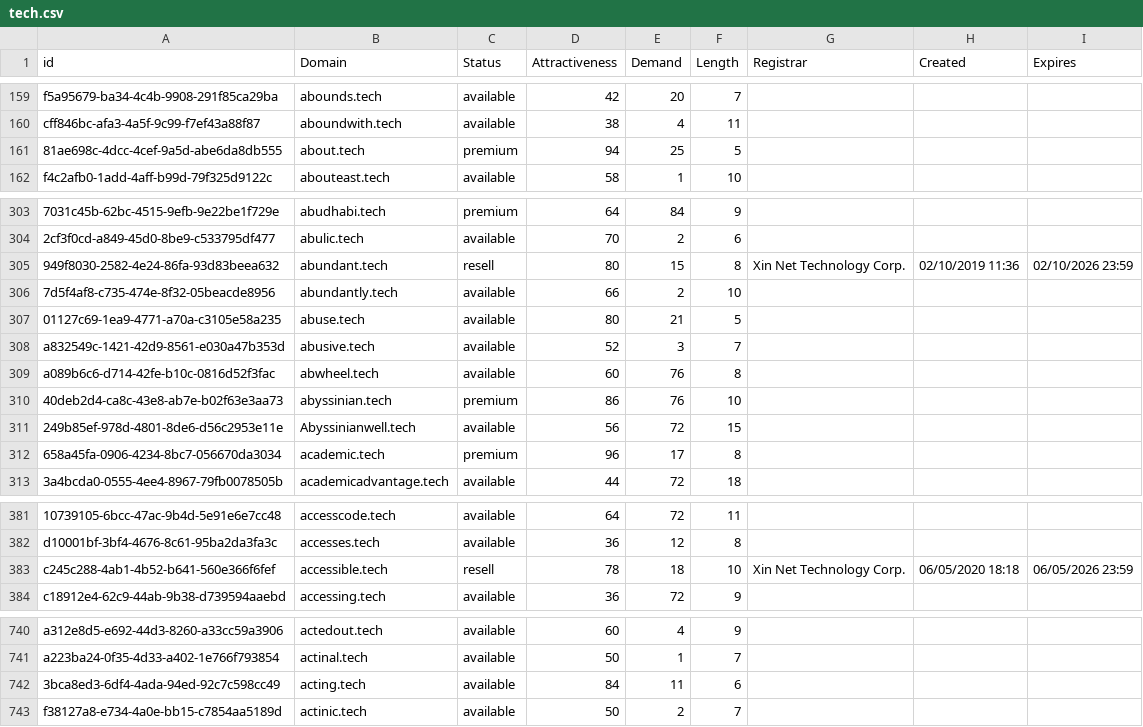
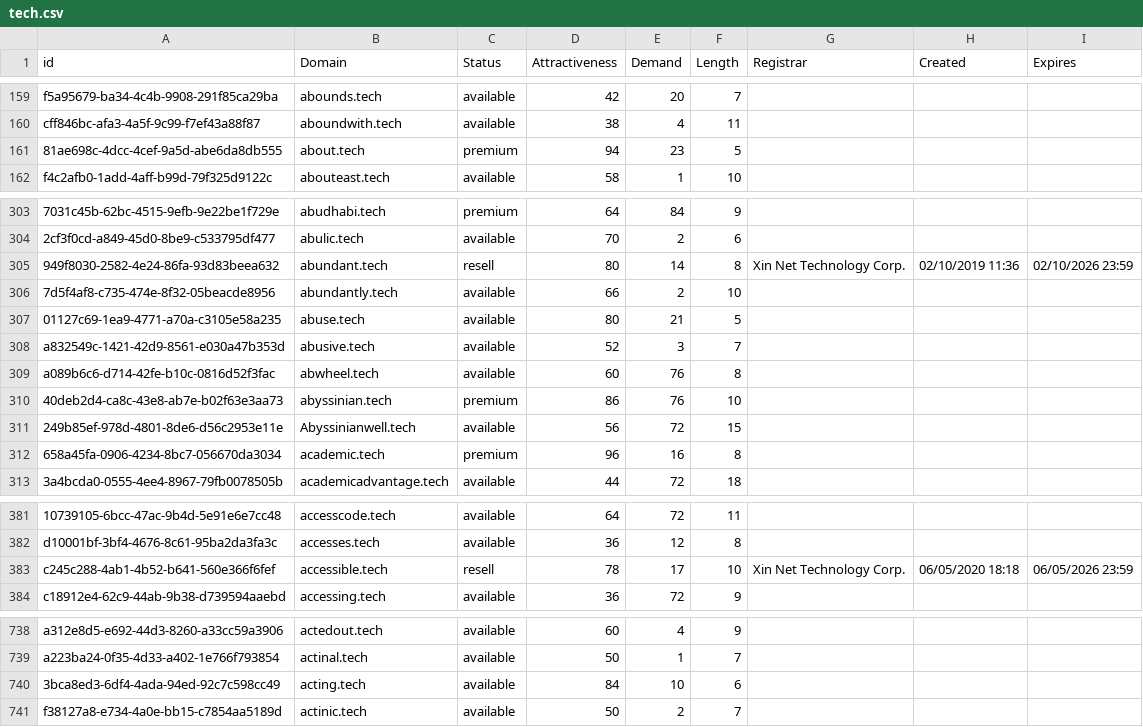
Before and after one commit to UniqueDomains/tech-oneword-domains, a CSV file: tech.csv, drawn as a sheet; only a part is shown, gaps mark what is left out; addresses are those after the commit; the diff covers the shown part only; the diff names each change by its address in the sheet, - before the commit and + after, or states it on an @@ line.

```diff
--- a/tech.csv
+++ b/tech.csv
-E161 (Demand): 25
+E161 (Demand): 23
-E305 (Demand): 15
+E305 (Demand): 14
-E312 (Demand): 17
+E312 (Demand): 16
-E383 (Demand): 18
+E383 (Demand): 17
-E740 (Demand): 11
+E740 (Demand): 10
```
Also changed, not shown: 2 added rows, 2 removed rows and 14 edited cells elsewhere in this file, 2 other files.
